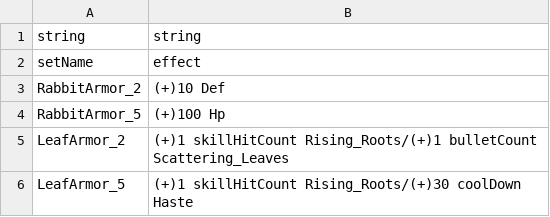
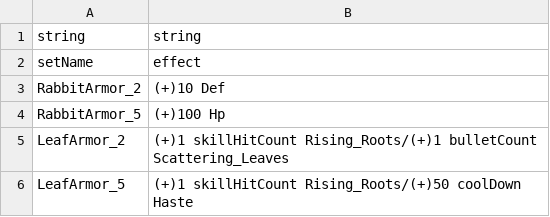
Before and after one commit to coolblue1853/ProjectB, a CSV file: Assets/Resources/SetItem.csv, drawn as a sheet.

```diff
--- a/Assets/Resources/SetItem.csv
+++ b/Assets/Resources/SetItem.csv
@@ -5,2 +5,2 @@ RabbitArmor_5,(+)100 Hp
 LeafArmor_2,(+)1 skillHitCount Rising_Roots/(+)1 bulletCount Scattering_Leaves
-LeafArmor_5,(+)1 skillHitCount Rising_Roots/(+)30 coolDown Haste
+LeafArmor_5,(+)1 skillHitCount Rising_Roots/(+)50 coolDown Haste
```
Also changed, not shown: 1 other file.
